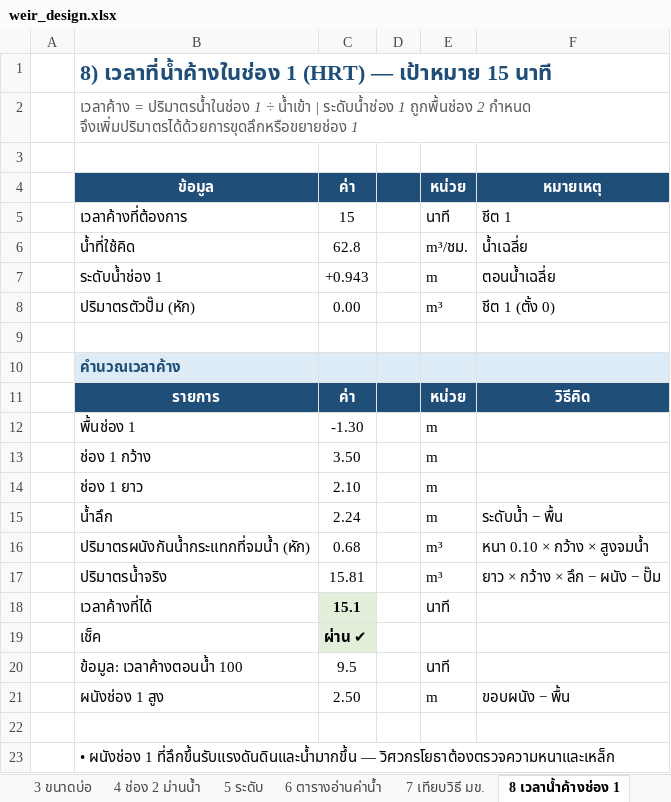
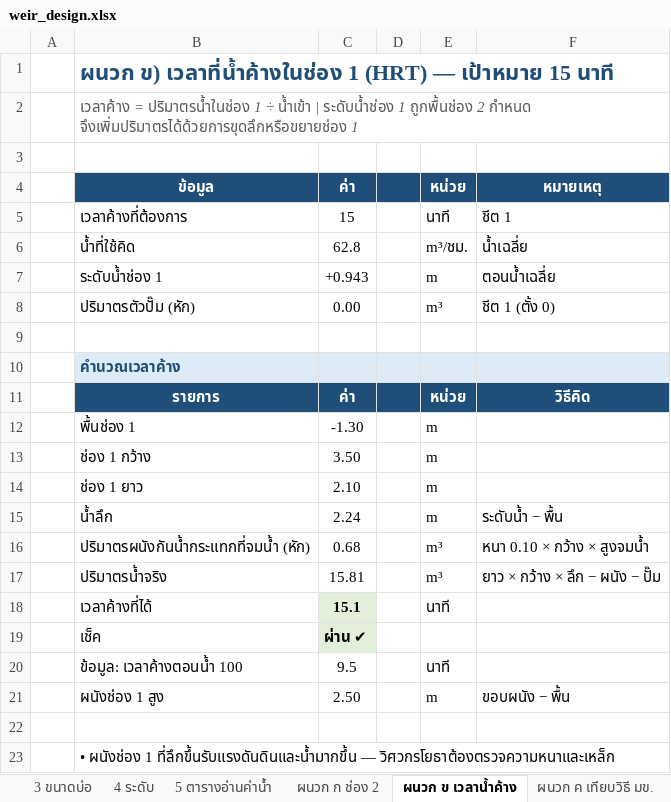
Before and after one commit to artkantaphit43/-, an Excel workbook: weir_design.xlsx, sheet ผนวก ข เวลาน้ำค้าง, drawn as a sheet; values as stored, in another font and other column widths than the file's, no borders; the diff names each change by its address in the sheet, - before the commit and + after, or states it on an @@ line.

```diff
--- a/weir_design.xlsx (sheet ผนวก ข เวลาน้ำค้าง)
+++ b/weir_design.xlsx (sheet ผนวก ข เวลาน้ำค้าง)
-sheet tab: 5 ระดับ
+sheet tab: 4 ระดับ
-sheet tab: 6 ตารางอ่านค่าน้ำ
+sheet tab: 5 ตารางอ่านค่าน้ำ
-sheet tab: 7 เทียบวิธี มข.
+sheet tab: ผนวก ก ช่อง 2
-sheet tab: 8 เวลาน้ำค้างช่อง 1
+sheet tab: ผนวก ข เวลาน้ำค้าง
-sheet tab: 4 ช่อง 2 ม่านน้ำ
+sheet tab: ผนวก ค เทียบวิธี มข.
-B1 (ข้อมูล): 8) เวลาที่น้ำค้างในช่อง 1…
+B1 (ข้อมูล): ผนวก ข) เวลาที่น้ำค้างในช่อง 1…
```
Also changed, not shown: sheet ผนวก ก ช่อง 2, sheet 2 ความสูงน้ำที่เวียร์, sheet 3 ขนาดบ่อ, sheet 5 ตารางอ่านค่าน้ำ, sheet 4 ระดับ, other sheet tabs, formulas that keep their value, 2 other files.
